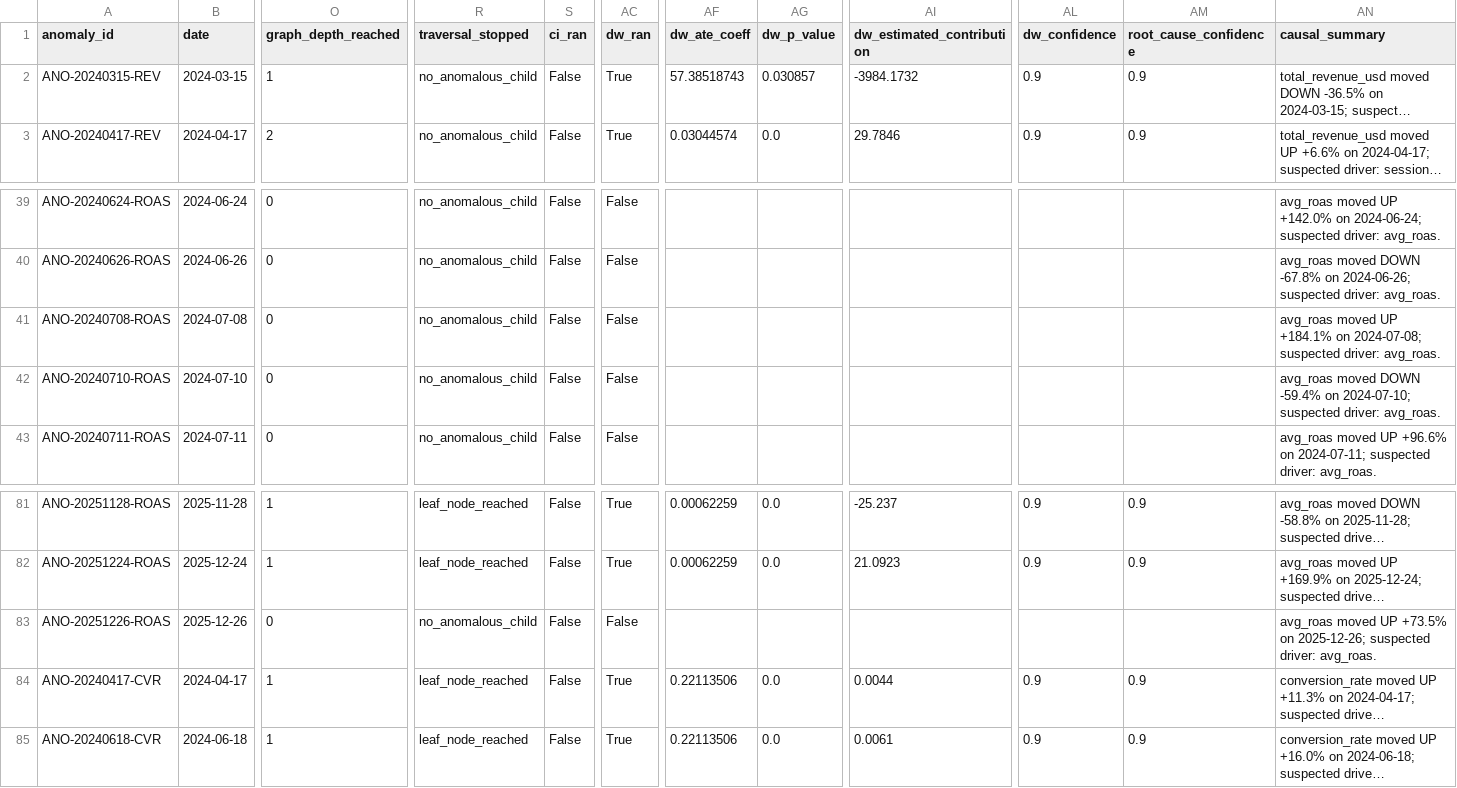
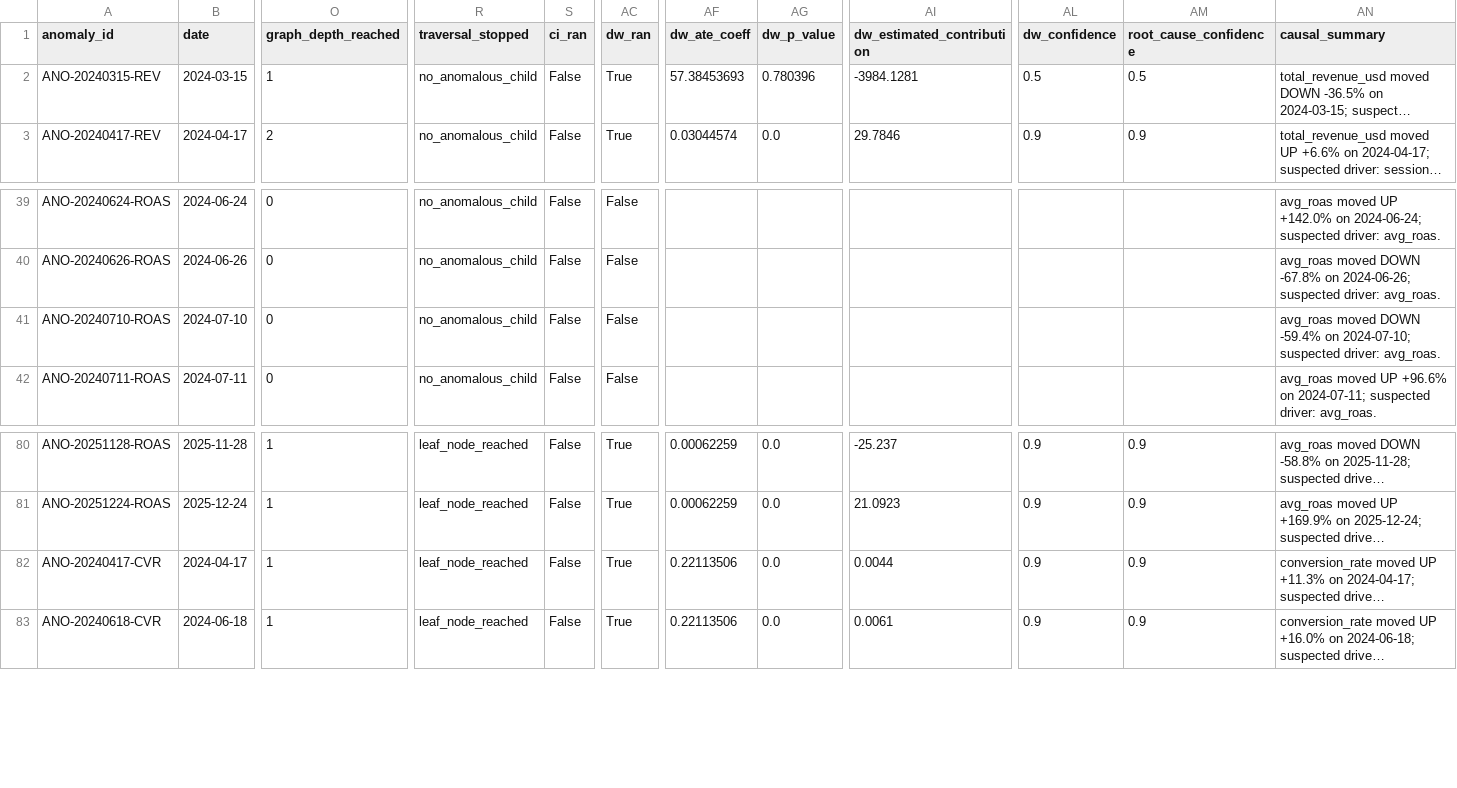
Before and after one commit to AnneshaBh/kpi-anomaly-detection-agent, a CSV file: data/rca_causal_results.csv, drawn as a sheet; only a part is shown, gaps mark what is left out; long unchanged cells end in …; rows hold the shown columns only; the diff names each change by its address in the sheet, - before the commit and + after, or states it on an @@ line.

```diff
--- a/data/rca_causal_results.csv
+++ b/data/rca_causal_results.csv
-AF2 (dw_ate_coeff): 57.38518743
+AF2 (dw_ate_coeff): 57.38453693
-AG2 (dw_p_value): 0.030857
+AG2 (dw_p_value): 0.780396
-AI2 (dw_estimated_contribution): -3984.1732
+AI2 (dw_estimated_contribution): -3984.1281
-AL2 (dw_confidence): 0.9
+AL2 (dw_confidence): 0.5
-AM2 (root_cause_confidence): 0.9
+AM2 (root_cause_confidence): 0.5
-row 41: ANO-20240708-ROAS | 2024-07-08 | 0 | no_anomalous_child | False | False |  |  |  |  |  | avg_roas moved UP +184.1% on 2024-07-08; suspected driver: avg_roas.
-row 83: ANO-20251226-ROAS | 2025-12-26 | 0 | no_anomalous_child | False | False |  |  |  |  |  | avg_roas moved UP +73.5% on 2025-12-26; suspected driver: avg_roas.
```
Also changed, not shown: data/anomaly_results.csv, data/method_c_results.csv, 32 other files.
